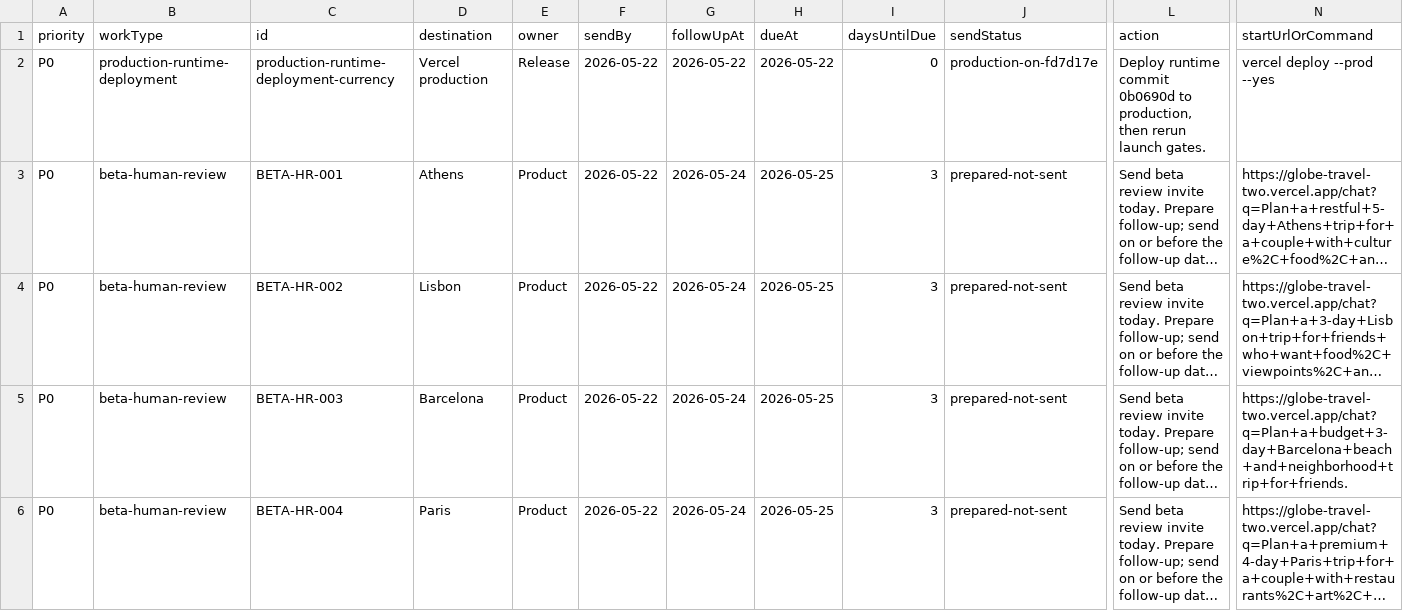
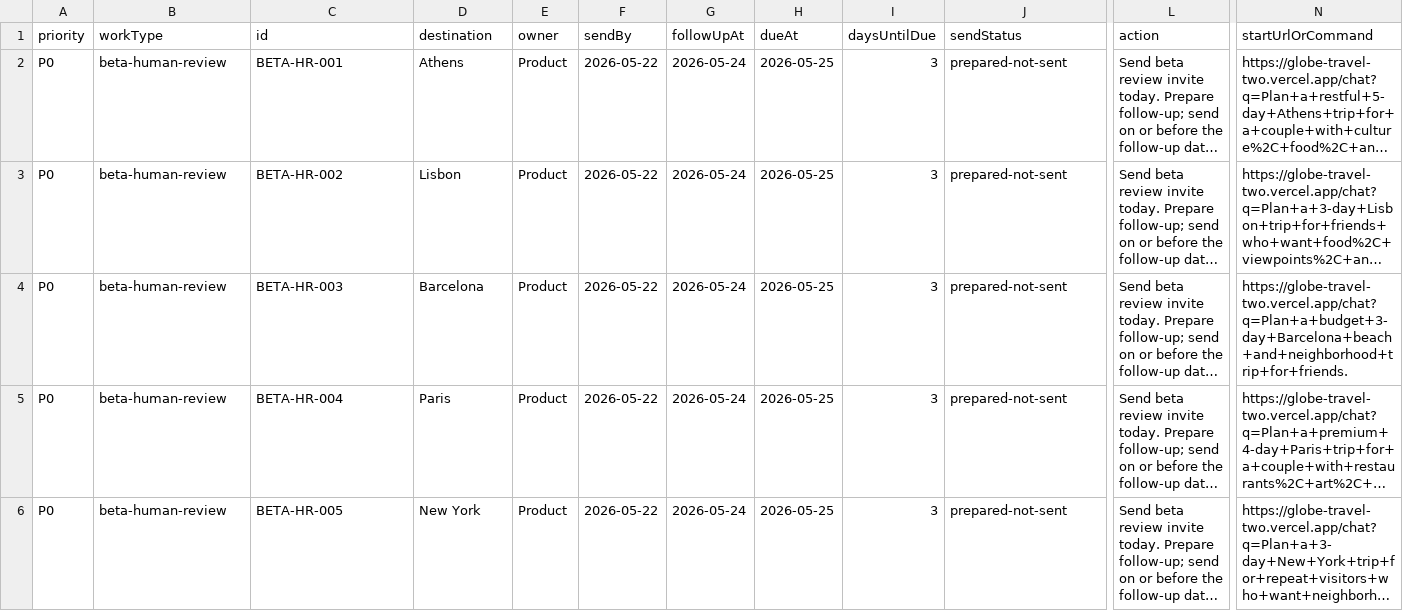
Before and after one commit to rodblair/globe-travel, a CSV file: qa/launch-operator-today-2026-05-22.csv, drawn as a sheet; only a part is shown, gaps mark what is left out; the shorter side is filled out with more unchanged rows; long unchanged cells end in …; rows hold the shown columns only; the diff names each change by its address in the sheet, - before the commit and + after, or states it on an @@ line.

Commit message:
Refresh production launch evidence

```diff
--- a/qa/launch-operator-today-2026-05-22.csv
+++ b/qa/launch-operator-today-2026-05-22.csv
-row 2: P0 | production-runtime-deployment | production-runtime-deployment-currency | Vercel production | Release | 2026-05-22 | 2026-05-22 | 2026-05-22 | 0 | production-on-fd7d17e | Deploy runtime commit 0b0690d to production, then rerun launch gates. | vercel deploy --prod --yes
```
Also changed, not shown: 45 other files.
